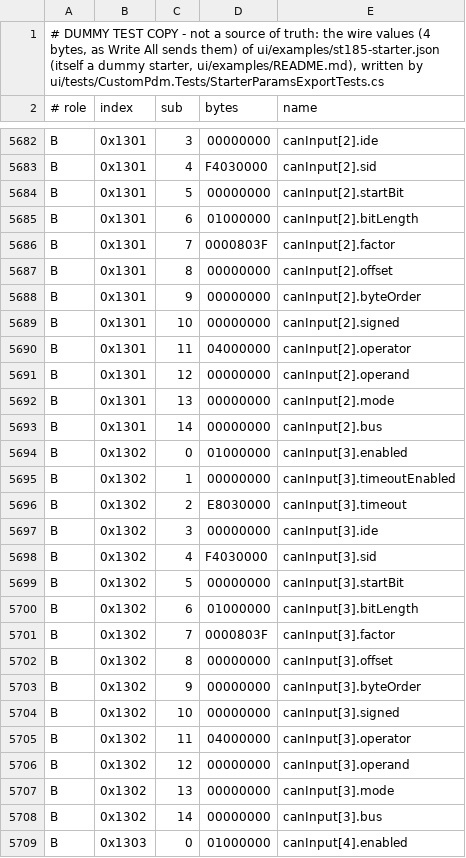
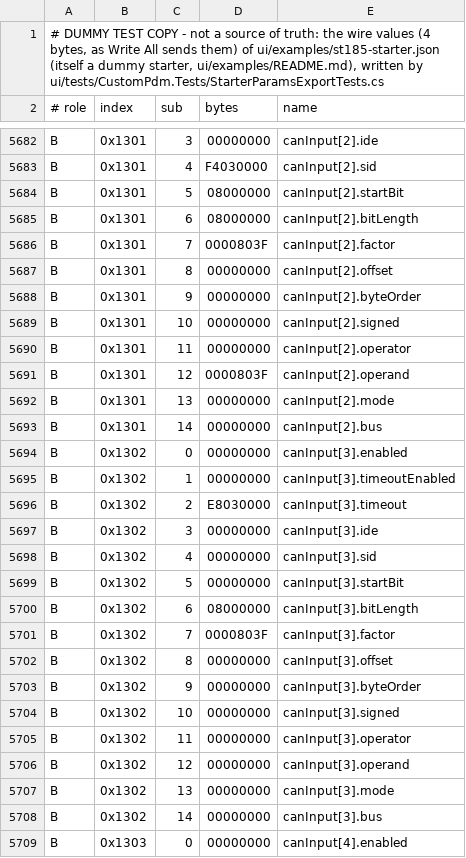
Before and after one commit to living-relation/custom-pdm, a TSV file: firmware/sim/data/st185-starter.params.dummy.tsv, drawn as a sheet; only a part is shown, gaps mark what is left out; the diff covers the shown part only.

```diff
--- a/firmware/sim/data/st185-starter.params.dummy.tsv
+++ b/firmware/sim/data/st185-starter.params.dummy.tsv
@@ -5683,4 +5683,4 @@ B	0x1301	3	00000000	canInput[2].ide
 B	0x1301	4	F4030000	canInput[2].sid
-B	0x1301	5	00000000	canInput[2].startBit
-B	0x1301	6	01000000	canInput[2].bitLength
+B	0x1301	5	08000000	canInput[2].startBit
+B	0x1301	6	08000000	canInput[2].bitLength
 B	0x1301	7	0000803F	canInput[2].factor
@@ -5689,7 +5689,7 @@ B	0x1301	9	00000000	canInput[2].byteOrder
 B	0x1301	10	00000000	canInput[2].signed
-B	0x1301	11	04000000	canInput[2].operator
-B	0x1301	12	00000000	canInput[2].operand
+B	0x1301	11	00000000	canInput[2].operator
+B	0x1301	12	0000803F	canInput[2].operand
 B	0x1301	13	00000000	canInput[2].mode
 B	0x1301	14	00000000	canInput[2].bus
-B	0x1302	0	01000000	canInput[3].enabled
+B	0x1302	0	00000000	canInput[3].enabled
 B	0x1302	1	00000000	canInput[3].timeoutEnabled
@@ -5697,5 +5697,5 @@ B	0x1302	2	E8030000	canInput[3].timeout
 B	0x1302	3	00000000	canInput[3].ide
-B	0x1302	4	F4030000	canInput[3].sid
+B	0x1302	4	00000000	canInput[3].sid
 B	0x1302	5	00000000	canInput[3].startBit
-B	0x1302	6	01000000	canInput[3].bitLength
+B	0x1302	6	08000000	canInput[3].bitLength
 B	0x1302	7	0000803F	canInput[3].factor
@@ -5704,3 +5704,3 @@ B	0x1302	9	00000000	canInput[3].byteOrder
 B	0x1302	10	00000000	canInput[3].signed
-B	0x1302	11	04000000	canInput[3].operator
+B	0x1302	11	00000000	canInput[3].operator
 B	0x1302	12	00000000	canInput[3].operand
@@ -5708,2 +5708,2 @@ B	0x1302	13	00000000	canInput[3].mode
 B	0x1302	14	00000000	canInput[3].bus
-B	0x1303	0	01000000	canInput[4].enabled
+B	0x1303	0	00000000	canInput[4].enabled
```
Also changed, not shown: 51 edited cells elsewhere in this file, 15 other files.
